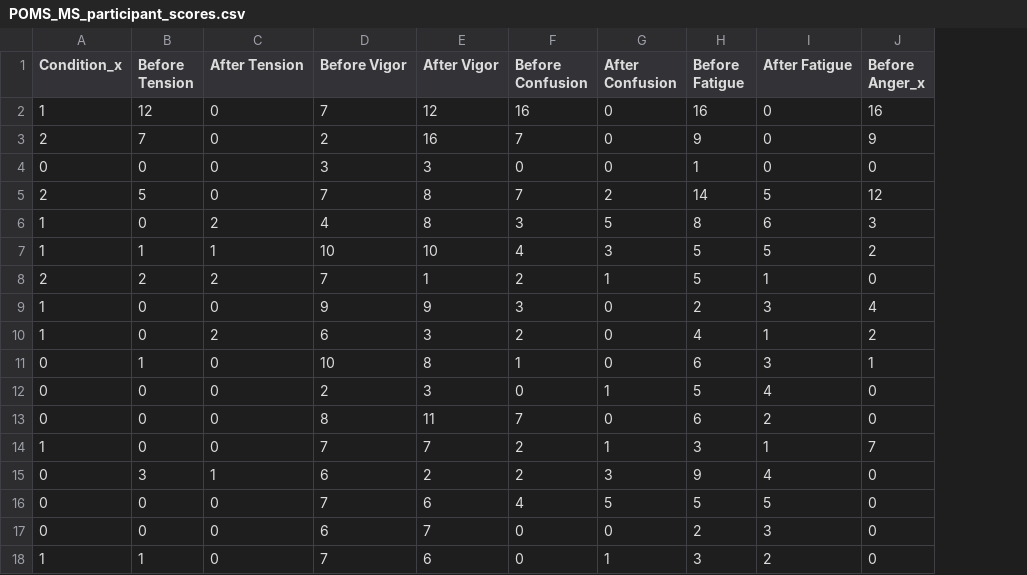
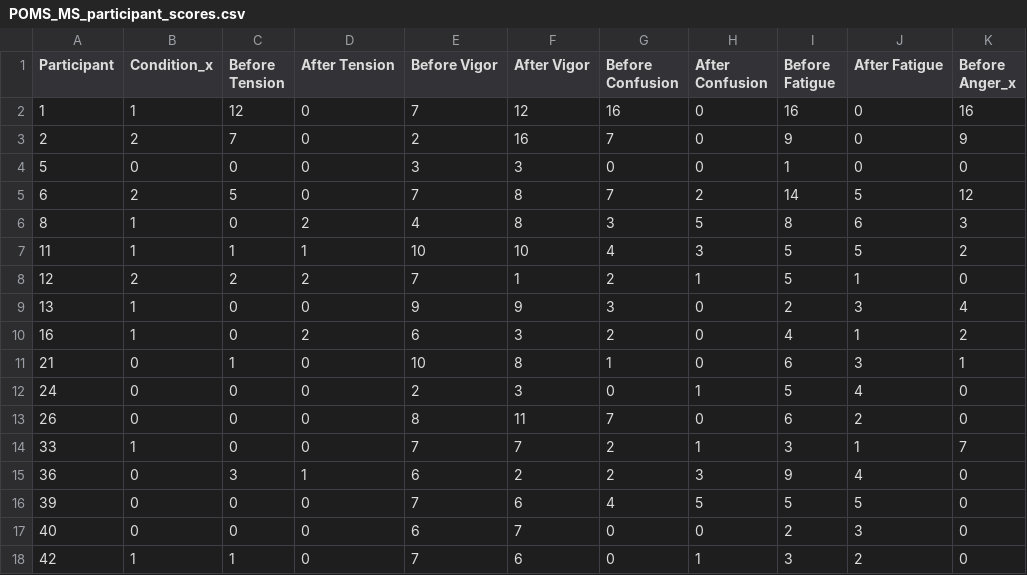
Before and after one commit to aliciabayerl/Bachelorarbeit-VR, a CSV file: POMS/POMS_MS_participant_scores.csv, drawn as a sheet; only a part is shown; the diff names each change by its address in the sheet, - before the commit and + after, or states it on an @@ line.

```diff
--- a/POMS/POMS_MS_participant_scores.csv
+++ b/POMS/POMS_MS_participant_scores.csv
+column A (Participant), rows 2-18: 1 | 2 | 5 | 6 | 8 | 11 | 12 | 13 | 16 | 21 | 24 | 26 | 33 | 36 | 39 | 40 | 42
```
Also changed, not shown: 3 other files.
